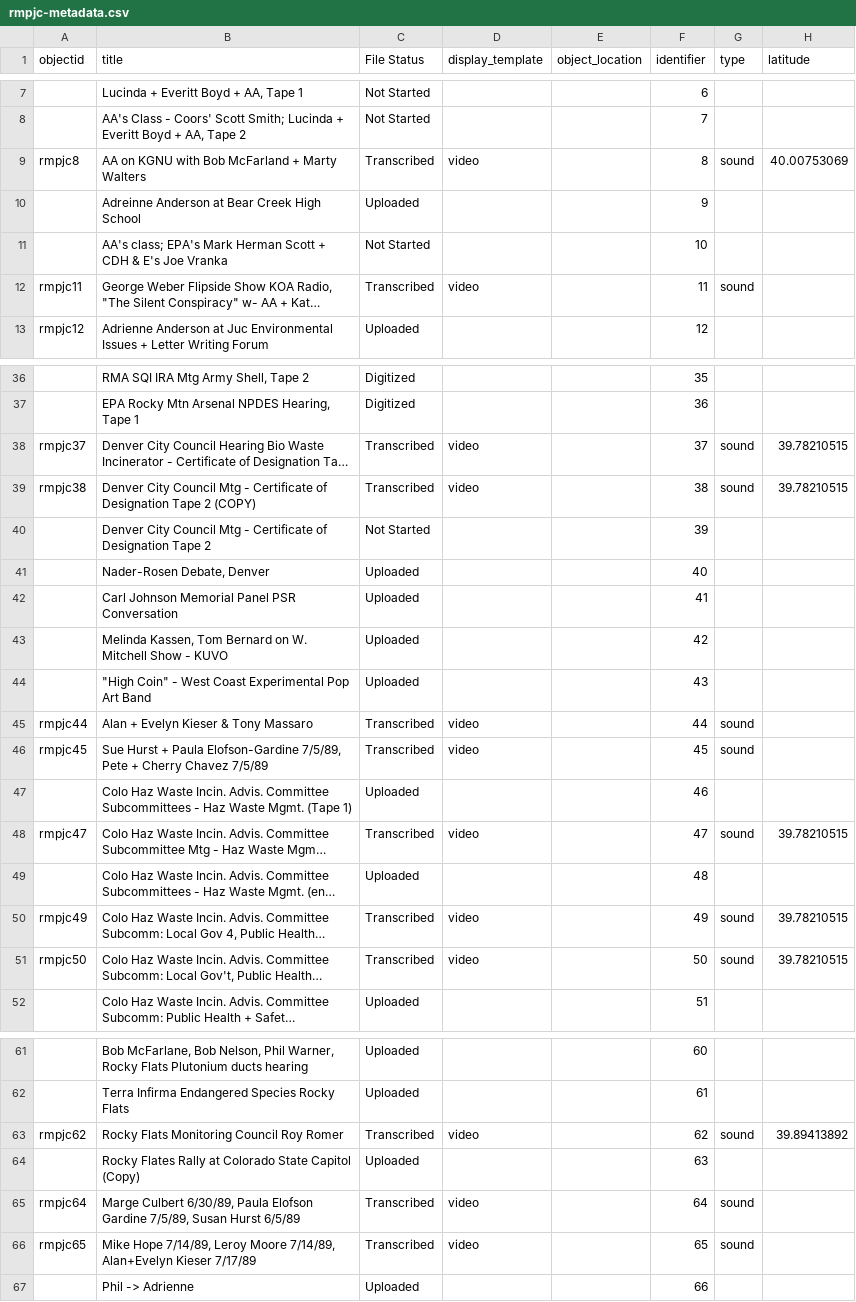
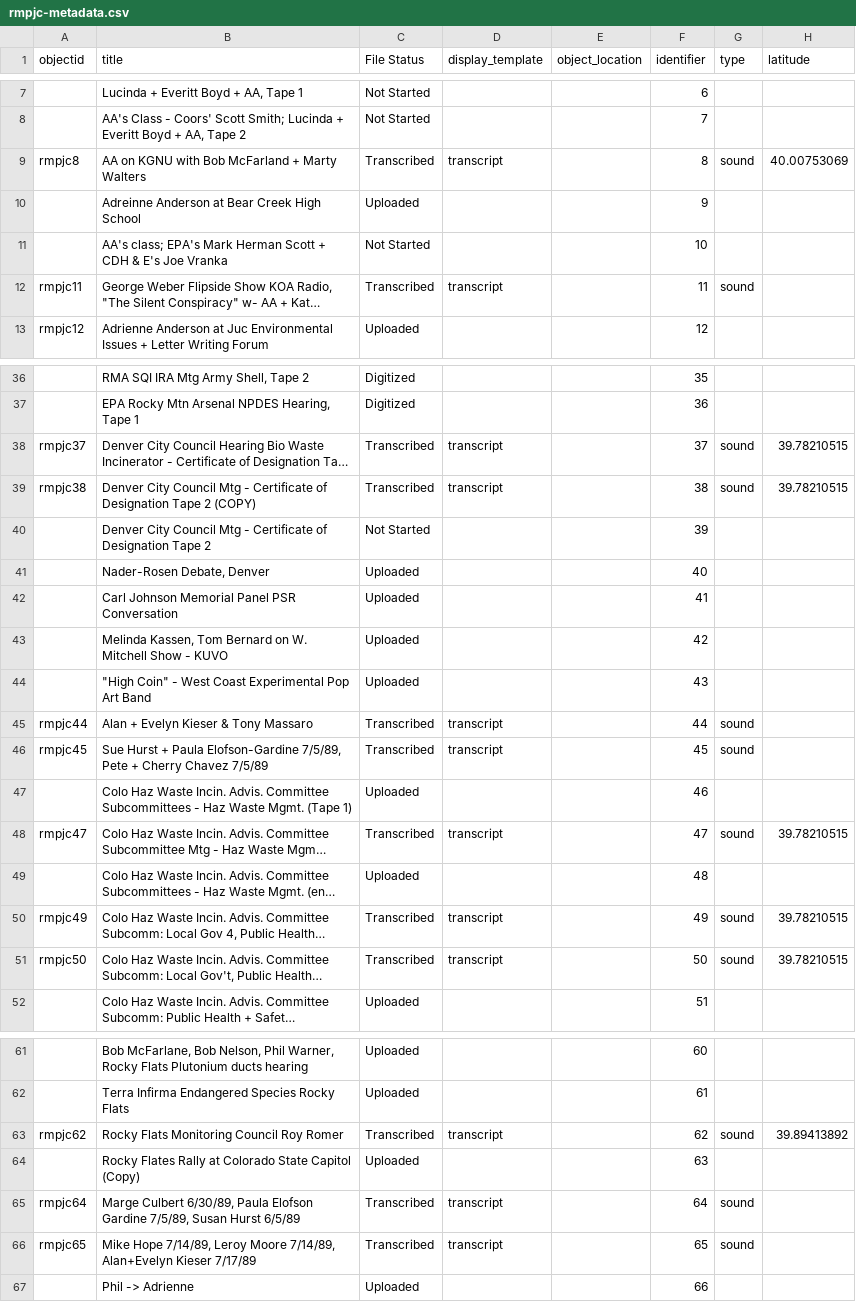
Before and after one commit to kadallah/RMPJC-Archive, a CSV file: _data/rmpjc-metadata.csv, drawn as a sheet; only a part is shown, gaps mark what is left out; long unchanged cells end in …; the diff covers the shown part only; the diff names each change by its address in the sheet, - before the commit and + after, or states it on an @@ line.

Commit message:
Update rmpjc-metadata.csv

```diff
--- a/_data/rmpjc-metadata.csv
+++ b/_data/rmpjc-metadata.csv
-D9 (display_template): video
+D9 (display_template): transcript
-D12 (display_template): video
+D12 (display_template): transcript
-D38:D39 (display_template): video
+D38:D39 (display_template): transcript
-D45:D46 (display_template): video
+D45:D46 (display_template): transcript
-D48 (display_template): video
+D48 (display_template): transcript
-D50:D51 (display_template): video
+D50:D51 (display_template): transcript
-D63 (display_template): video
+D63 (display_template): transcript
-D65:D66 (display_template): video
+D65:D66 (display_template): transcript
```
Also changed, not shown: 3 edited cells elsewhere in this file.
